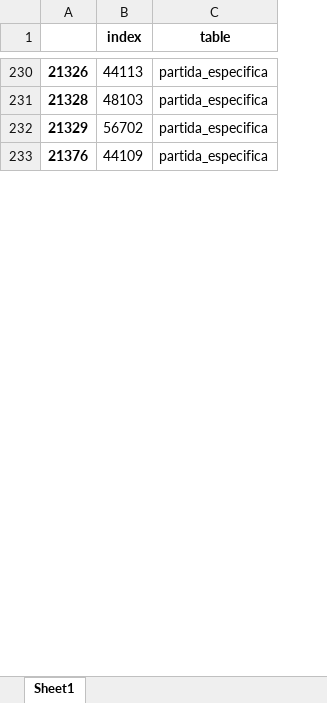
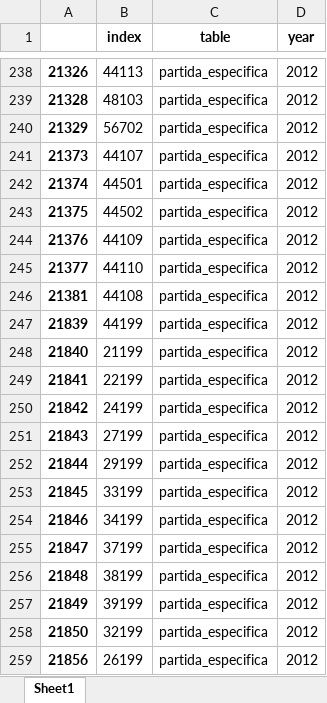
Before and after one commit to os-data/mexican-federal-budget, an Excel workbook: catalog.missing.xlsx, sheet Sheet1, drawn as a sheet; only a part is shown, gaps mark what is left out; values as stored, in another font and other column widths than the file's, no borders; the diff covers the shown part only; the diff names each change by its address in the sheet, - before the commit and + after, or states it on an @@ line.

```diff
--- a/catalog.missing.xlsx (sheet Sheet1)
+++ b/catalog.missing.xlsx (sheet Sheet1)
+column D (year), rows 238-240: all 2012; row 244: 2012
+row 241: 21373 | 44107 | partida_especifica | 2012
+row 242: 21374 | 44501 | partida_especifica | 2012
+row 243: 21375 | 44502 | partida_especifica | 2012
+row 245: 21377 | 44110 | partida_especifica | 2012
+row 246: 21381 | 44108 | partida_especifica | 2012
+row 247: 21839 | 44199 | partida_especifica | 2012
+row 248: 21840 | 21199 | partida_especifica | 2012
+row 249: 21841 | 22199 | partida_especifica | 2012
+row 250: 21842 | 24199 | partida_especifica | 2012
+row 251: 21843 | 27199 | partida_especifica | 2012
+row 252: 21844 | 29199 | partida_especifica | 2012
+row 253: 21845 | 33199 | partida_especifica | 2012
+row 254: 21846 | 34199 | partida_especifica | 2012
+row 255: 21847 | 37199 | partida_especifica | 2012
+row 256: 21848 | 38199 | partida_especifica | 2012
+row 257: 21849 | 39199 | partida_especifica | 2012
+row 258: 21850 | 32199 | partida_especifica | 2012
+row 259: 21856 | 26199 | partida_especifica | 2012
```
Also changed, not shown: 148 added rows elsewhere in this sheet, 23 other files.
